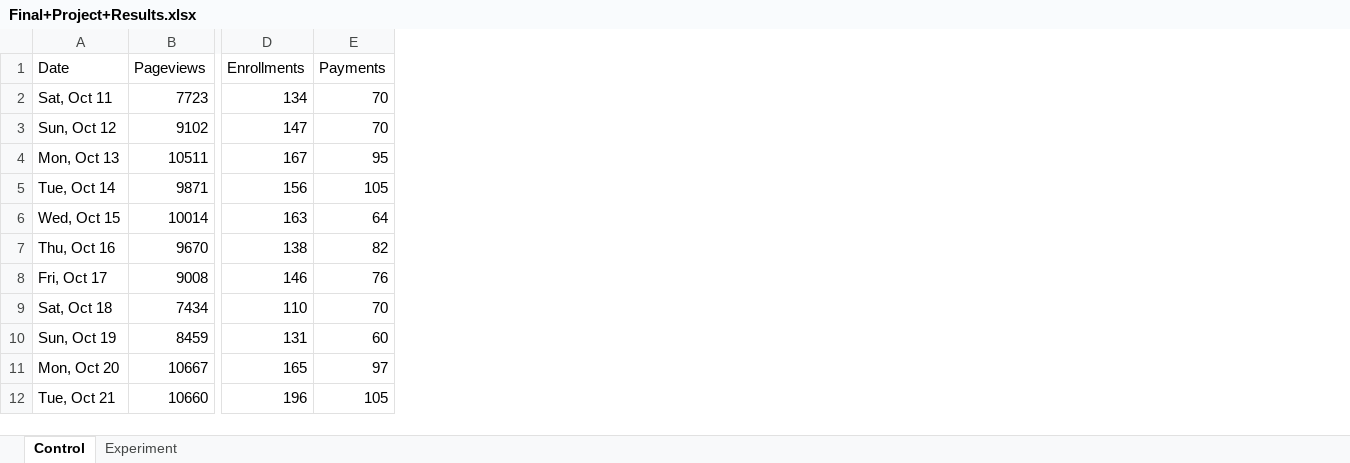
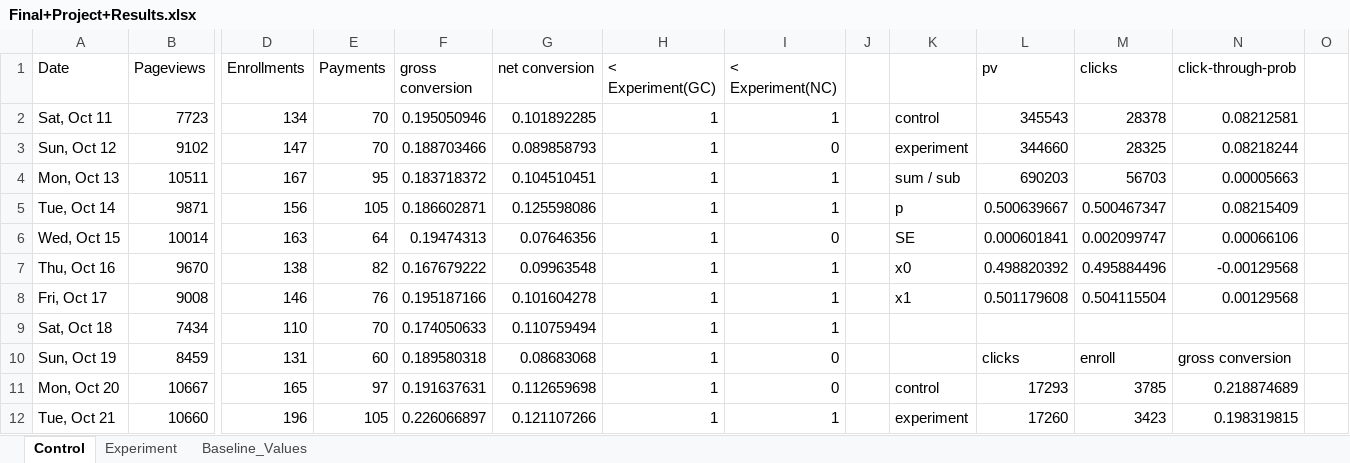
Before and after one commit to yjwang1314/udacity, an Excel workbook: projects/12_00_项目_AB测试/Final+Project+Results.xlsx, sheet Control, drawn as a sheet; only a part is shown, gaps mark what is left out; values as stored, in another font and other column widths than the file's, no borders; charts and pictures not drawn; the diff names each change by its address in the sheet, - before the commit and + after, or states it on an @@ line.

```diff
--- a/projects/12_00_项目_AB测试/Final+Project+Results.xlsx (sheet Control)
+++ b/projects/12_00_项目_AB测试/Final+Project+Results.xlsx (sheet Control)
+sheet tab: Baseline_Values
+column F (gross conversion), rows 2-12: 0.195050946 | 0.188703466 | 0.183718372 | 0.186602871 | 0.19474313 | 0.167679222 | 0.195187166 | 0.174050633 | 0.189580318 | 0.191637631 | 0.226066897
+column G (net conversion), rows 2-12: 0.101892285 | 0.089858793 | 0.104510451 | 0.125598086 | 0.07646356 | 0.09963548 | 0.101604278 | 0.110759494 | 0.08683068 | 0.112659698 | 0.121107266
+column H (< Experiment(GC)), rows 2-12: all 1
+column I (< Experiment(NC)), rows 2-12: 1 | 0 | 1 | 1 | 0 | 1 | 1 | 1 | 0 | 0 | 1
+column J, empty
+column K, rows 2-12: control | experiment | sum / sub | p | SE | x0 | x1 |  |  | control | experiment
+column L (pv), rows 2-12: 345543 | 344660 | 690203 | 0.500639667 | 0.000601841 | 0.498820392 | 0.501179608 |  | clicks | 17293 | 17260
+column M (clicks), rows 2-12: 28378 | 28325 | 56703 | 0.500467347 | 0.002099747 | 0.495884496 | 0.504115504 |  | enroll | 3785 | 3423
+column N (click-through-prob), rows 2-12: 0.08212581 | 0.08218244 | 0.00005663 | 0.08215409 | 0.00066106 | -0.00129568 | 0.00129568 |  | gross conversion | 0.218874689 | 0.198319815
+column O, empty
```
Also changed, not shown: sheet Experiment, charts or pictures, projects/12_00_项目_AB测试/Final+Project+Baseline+Values.xlsx, 3 other files.
